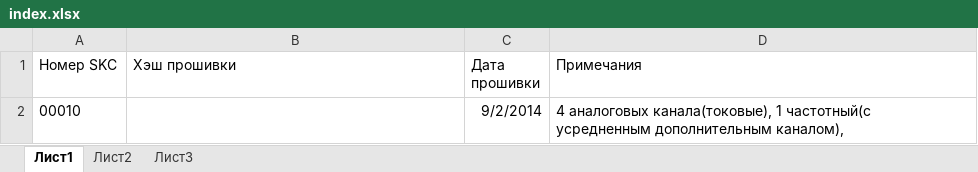
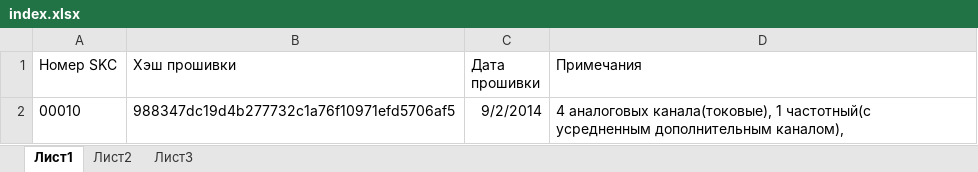
Before and after one commit to nowhard/TWO_PROCESSOR_USO, an Excel workbook: Индекс устройств SKC/index.xlsx, sheet Лист1, drawn as a sheet; values as stored, in another font and other column widths than the file's, no borders; the diff names each change by its address in the sheet, - before the commit and + after, or states it on an @@ line.

Commit message:
Обновлен индекс устройств SKC

```diff
--- a/Индекс устройств SKC/index.xlsx (sheet Лист1)
+++ b/Индекс устройств SKC/index.xlsx (sheet Лист1)
-B2 (Хэш прошивки): (empty)
+B2 (Хэш прошивки): 988347dc19d4b277732c1a76f10971efd5706af5
```
